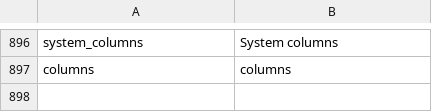
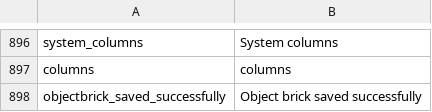
Before and after one commit to pimcore/pimcore, a CSV file: pimcore/config/texts/en.csv, drawn as a sheet; only a part is shown, gaps mark what is left out.

Commit message:
object bricks names and translations
git-svn-id: http://www.pimcore.org/svn/pimcore/private/core/trunk@438 1f8fe7d8-47f0-464c-8d0a-336f4953ab05

```diff
--- a/pimcore/config/texts/en.csv
+++ b/pimcore/config/texts/en.csv
@@ -897 +897,2 @@
 "columns","columns"
+"objectbrick_saved_successfully","Object brick saved successfully"
```
Also changed, not shown: 1 other file.
